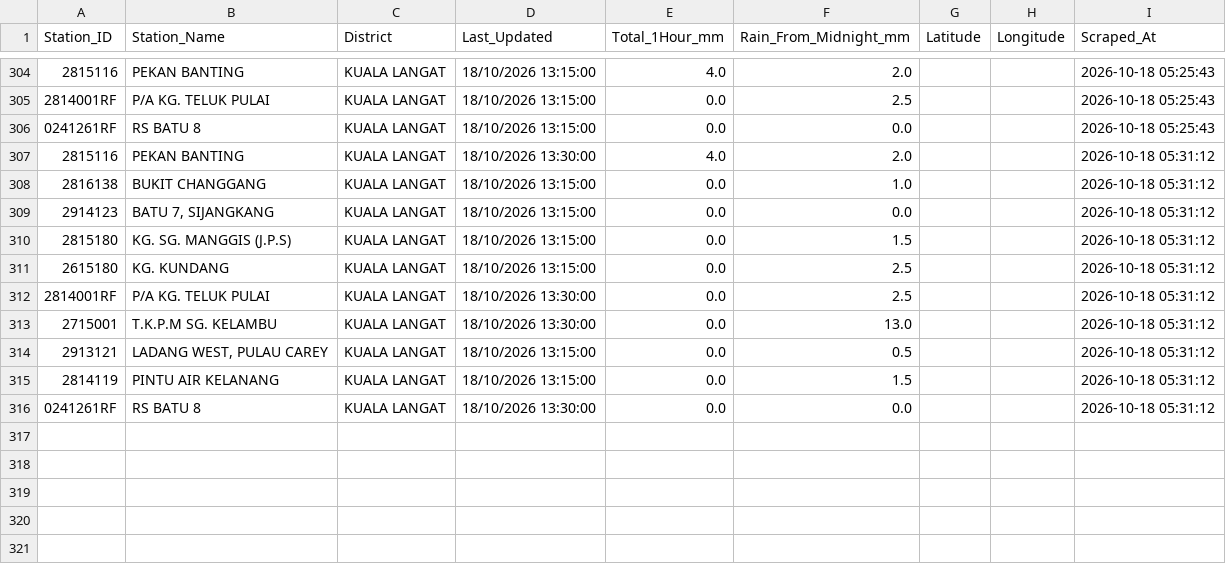
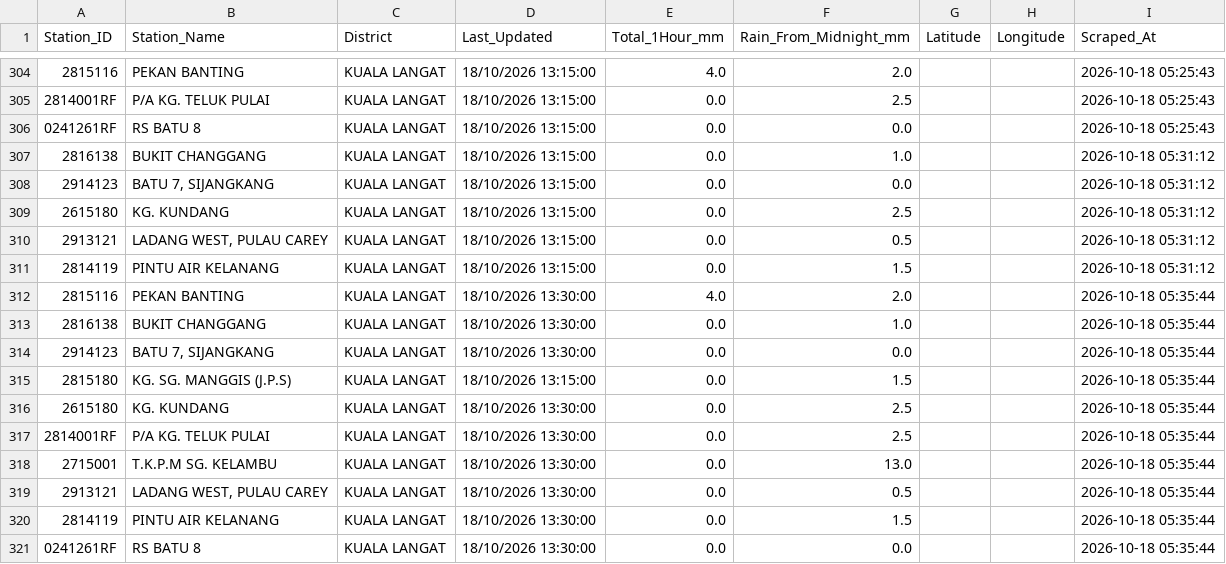
Before and after one commit to samanghs/banjir-rainfall, a CSV file: selangor_rainfall_data.csv, drawn as a sheet; only a part is shown, gaps mark what is left out.

```diff
--- a/selangor_rainfall_data.csv
+++ b/selangor_rainfall_data.csv
@@ -306,11 +306,16 @@ Station_ID,Station_Name,District,Last_Updated,Total_1Hour_mm,Rain_From_Midnight_
 0241261RF,RS BATU 8,KUALA LANGAT,18/10/2026 13:15:00,0.0,0.0,,,2026-10-18 05:25:43
-2815116,PEKAN BANTING,KUALA LANGAT,18/10/2026 13:30:00,4.0,2.0,,,2026-10-18 05:31:12
 2816138,BUKIT CHANGGANG,KUALA LANGAT,18/10/2026 13:15:00,0.0,1.0,,,2026-10-18 05:31:12
 2914123,"BATU 7, SIJANGKANG",KUALA LANGAT,18/10/2026 13:15:00,0.0,0.0,,,2026-10-18 05:31:12
-2815180,KG. SG. MANGGIS (J.P.S),KUALA LANGAT,18/10/2026 13:15:00,0.0,1.5,,,2026-10-18 05:31:12
 2615180,KG. KUNDANG,KUALA LANGAT,18/10/2026 13:15:00,0.0,2.5,,,2026-10-18 05:31:12
-2814001RF,P/A KG. TELUK PULAI,KUALA LANGAT,18/10/2026 13:30:00,0.0,2.5,,,2026-10-18 05:31:12
-2715001,T.K.P.M SG. KELAMBU,KUALA LANGAT,18/10/2026 13:30:00,0.0,13.0,,,2026-10-18 05:31:12
 2913121,"LADANG WEST, PULAU CAREY",KUALA LANGAT,18/10/2026 13:15:00,0.0,0.5,,,2026-10-18 05:31:12
 2814119,PINTU AIR KELANANG,KUALA LANGAT,18/10/2026 13:15:00,0.0,1.5,,,2026-10-18 05:31:12
-0241261RF,RS BATU 8,KUALA LANGAT,18/10/2026 13:30:00,0.0,0.0,,,2026-10-18 05:31:12
+2815116,PEKAN BANTING,KUALA LANGAT,18/10/2026 13:30:00,4.0,2.0,,,2026-10-18 05:35:44
+2816138,BUKIT CHANGGANG,KUALA LANGAT,18/10/2026 13:30:00,0.0,1.0,,,2026-10-18 05:35:44
+2914123,"BATU 7, SIJANGKANG",KUALA LANGAT,18/10/2026 13:30:00,0.0,0.0,,,2026-10-18 05:35:44
+2815180,KG. SG. MANGGIS (J.P.S),KUALA LANGAT,18/10/2026 13:15:00,0.0,1.5,,,2026-10-18 05:35:44
+2615180,KG. KUNDANG,KUALA LANGAT,18/10/2026 13:30:00,0.0,2.5,,,2026-10-18 05:35:44
+2814001RF,P/A KG. TELUK PULAI,KUALA LANGAT,18/10/2026 13:30:00,0.0,2.5,,,2026-10-18 05:35:44
+2715001,T.K.P.M SG. KELAMBU,KUALA LANGAT,18/10/2026 13:30:00,0.0,13.0,,,2026-10-18 05:35:44
+2913121,"LADANG WEST, PULAU CAREY",KUALA LANGAT,18/10/2026 13:30:00,0.0,0.5,,,2026-10-18 05:35:44
+2814119,PINTU AIR KELANANG,KUALA LANGAT,18/10/2026 13:30:00,0.0,1.5,,,2026-10-18 05:35:44
+0241261RF,RS BATU 8,KUALA LANGAT,18/10/2026 13:30:00,0.0,0.0,,,2026-10-18 05:35:44
```
